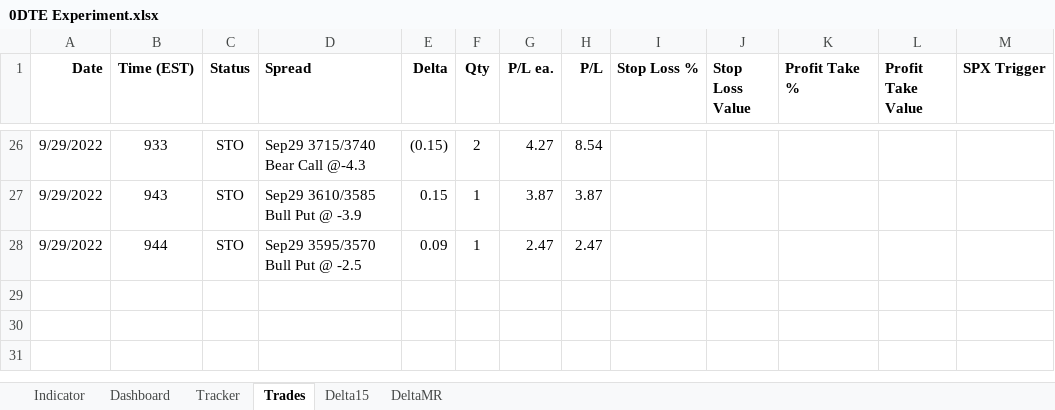
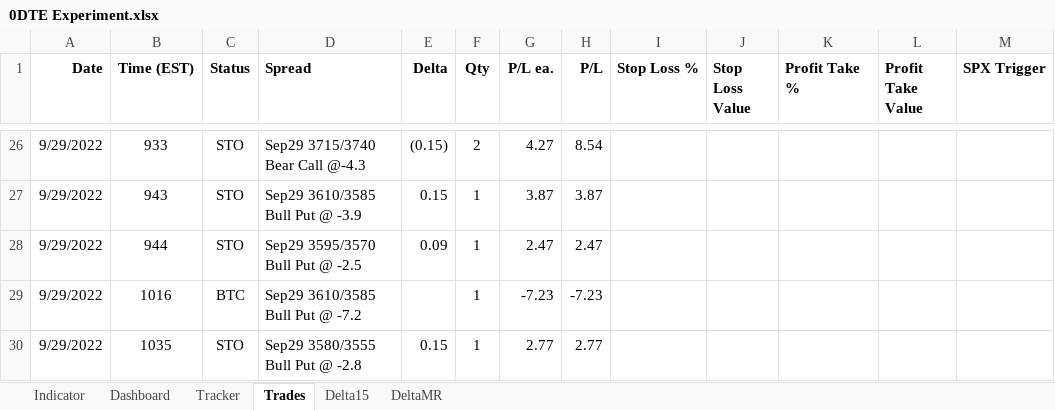
Before and after one commit to SimonisWrong/investingModels, an Excel workbook: 0DTE Experiment.xlsx, sheet Trades, drawn as a sheet; only a part is shown, gaps mark what is left out; values as stored, in another font and other column widths than the file's, no borders; the diff names each change by its address in the sheet, - before the commit and + after, or states it on an @@ line.

```diff
--- a/0DTE Experiment.xlsx (sheet Trades)
+++ b/0DTE Experiment.xlsx (sheet Trades)
+row 29: 9/29/2022 | 1016 | BTC | Sep29 3610/3585 Bull Put @ -7.2 |  | 1 | -7.23 | -7.23
+row 30: 9/29/2022 | 1035 | STO | Sep29 3580/3555 Bull Put @ -2.8 | 0.15 | 1 | 2.77 | 2.77
```
Also changed, not shown: sheet Delta15, sheet DeltaMR, sheet Tracker, sheet Dashboard, sheet Indicator, charts or pictures.
